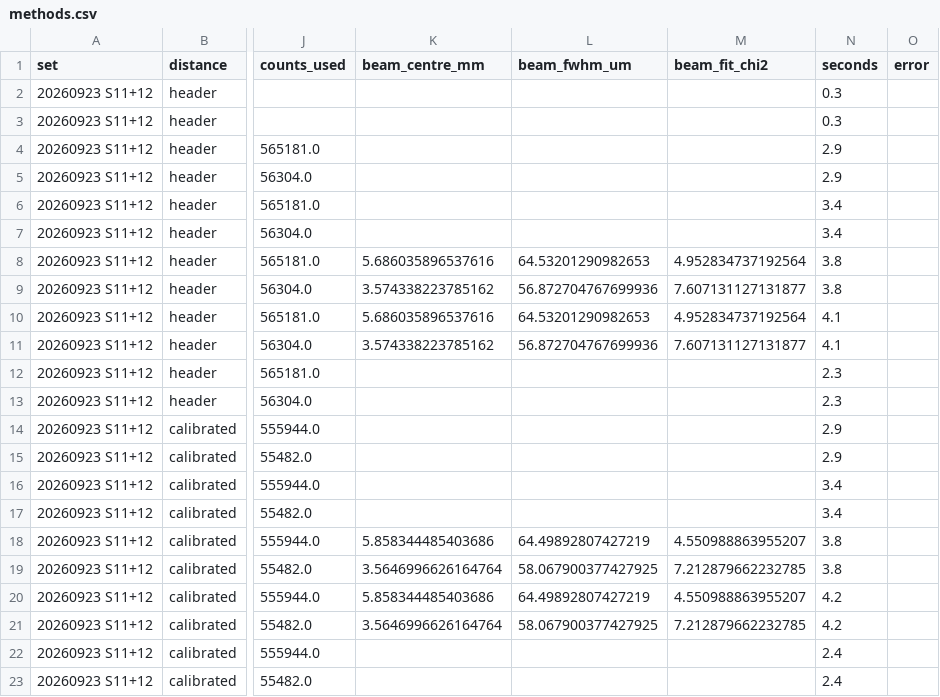
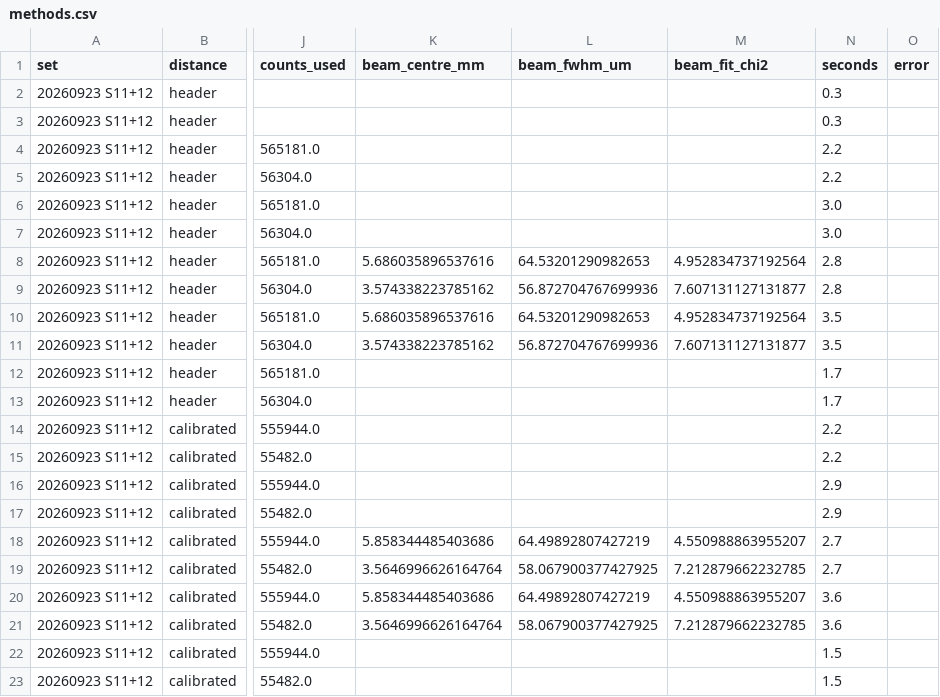
Before and after one commit to Dave-J-W/LSS_Reader2, a CSV file: docs/comparisons_data/gid_survey_nx/methods.csv, drawn as a sheet; only a part is shown, gaps mark what is left out; the diff names each change by its address in the sheet, - before the commit and + after, or states it on an @@ line.

```diff
--- a/docs/comparisons_data/gid_survey_nx/methods.csv
+++ b/docs/comparisons_data/gid_survey_nx/methods.csv
-N4:N5 (seconds): 2.9
+N4:N5 (seconds): 2.2
-N6:N7 (seconds): 3.4
+N6:N7 (seconds): 3.0
-N8:N9 (seconds): 3.8
+N8:N9 (seconds): 2.8
-N10:N11 (seconds): 4.1
+N10:N11 (seconds): 3.5
-N12:N13 (seconds): 2.3
+N12:N13 (seconds): 1.7
-N14:N15 (seconds): 2.9
+N14:N15 (seconds): 2.2
-N16:N17 (seconds): 3.4
+N16:N17 (seconds): 2.9
-N18:N19 (seconds): 3.8
+N18:N19 (seconds): 2.7
-N20:N21 (seconds): 4.2
+N20:N21 (seconds): 3.6
-N22:N23 (seconds): 2.4
+N22:N23 (seconds): 1.5
```
Also changed, not shown: docs/comparisons_data/gid_survey_nx/calibration.csv, docs/comparisons_data/gid_survey_nx/truth.csv.
